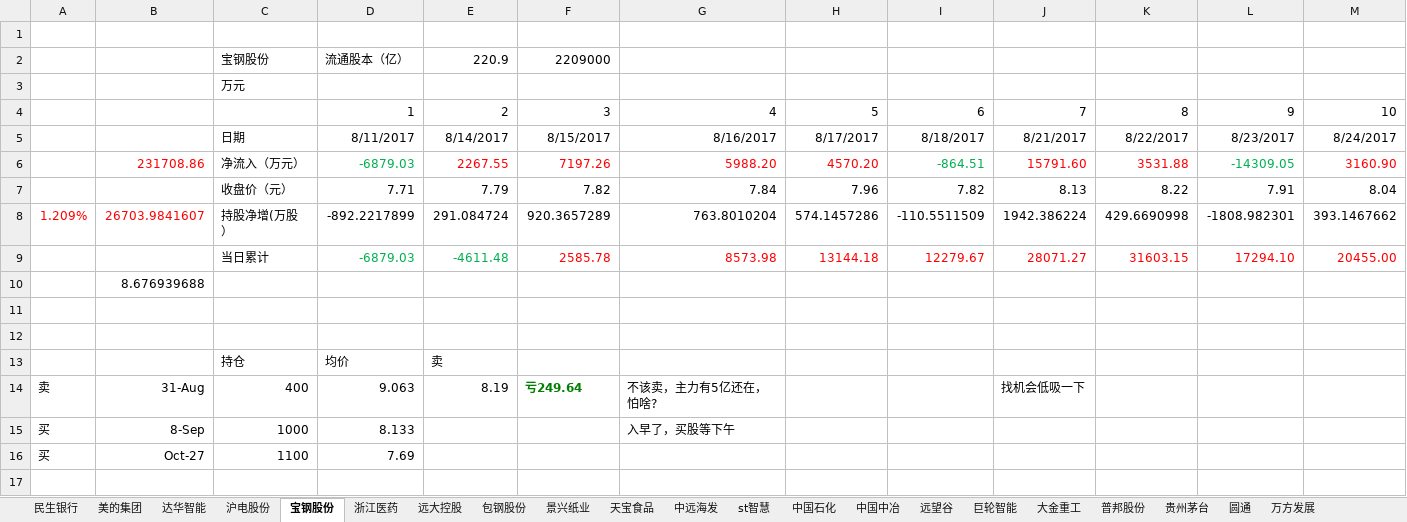
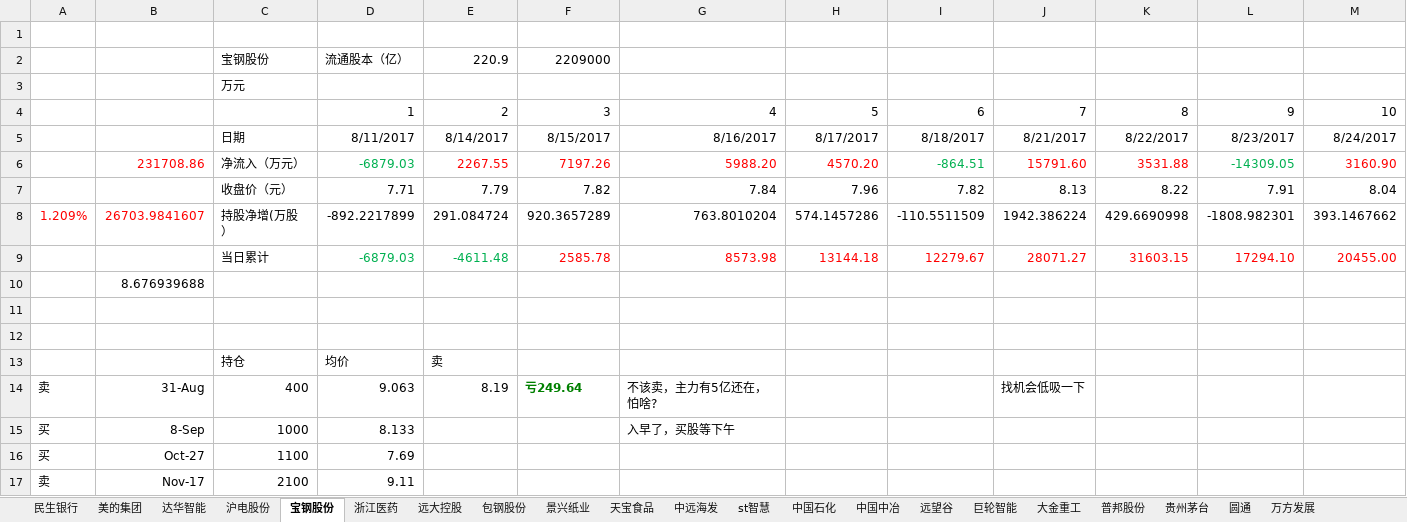
Before and after one commit to JMsun-2000/stock_market, an Excel workbook: stock.xlsx, sheet 宝钢股份, drawn as a sheet; only a part is shown; values as stored, in another font and other column widths than the file's, no borders; charts and pictures not drawn; rows hold the shown columns only; the diff names each change by its address in the sheet, - before the commit and + after, or states it on an @@ line.

Commit message:
sell Bao Stell

```diff
--- a/stock.xlsx (sheet 宝钢股份)
+++ b/stock.xlsx (sheet 宝钢股份)
+row 17: 卖 | Nov-17 | 2100 | 9.11
```
Also changed, not shown: charts or pictures.
